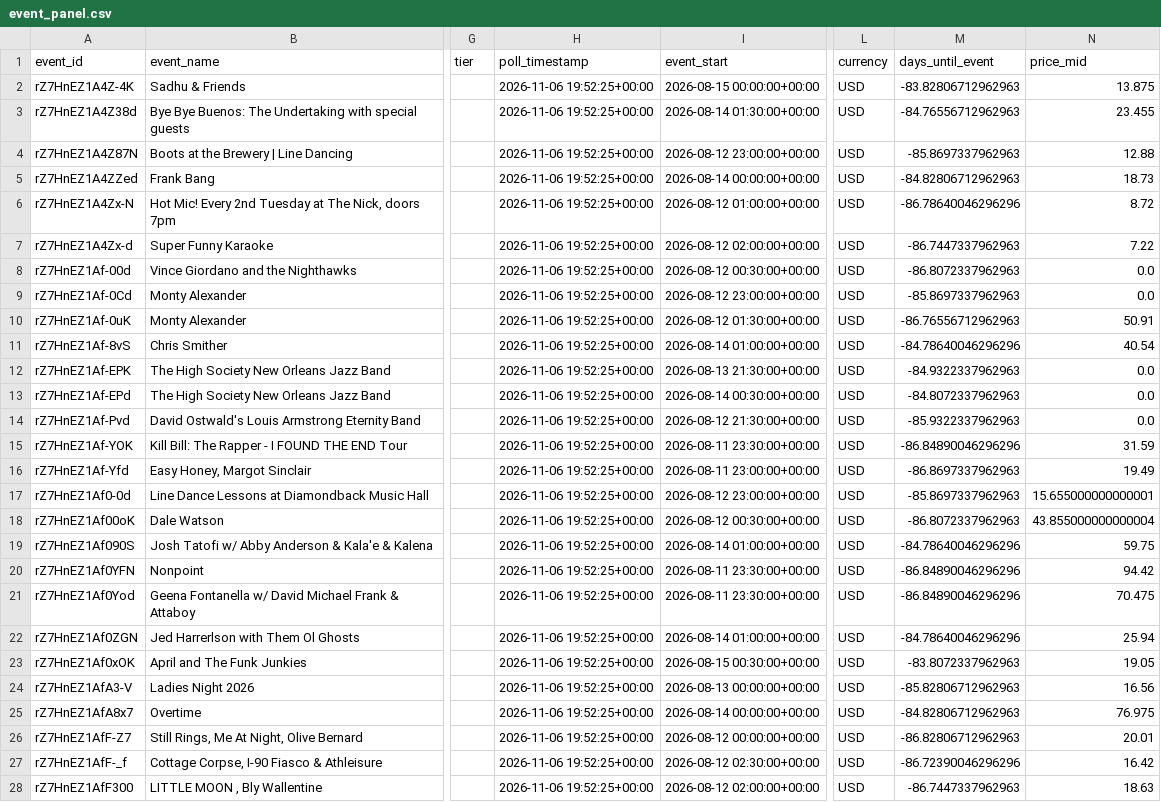
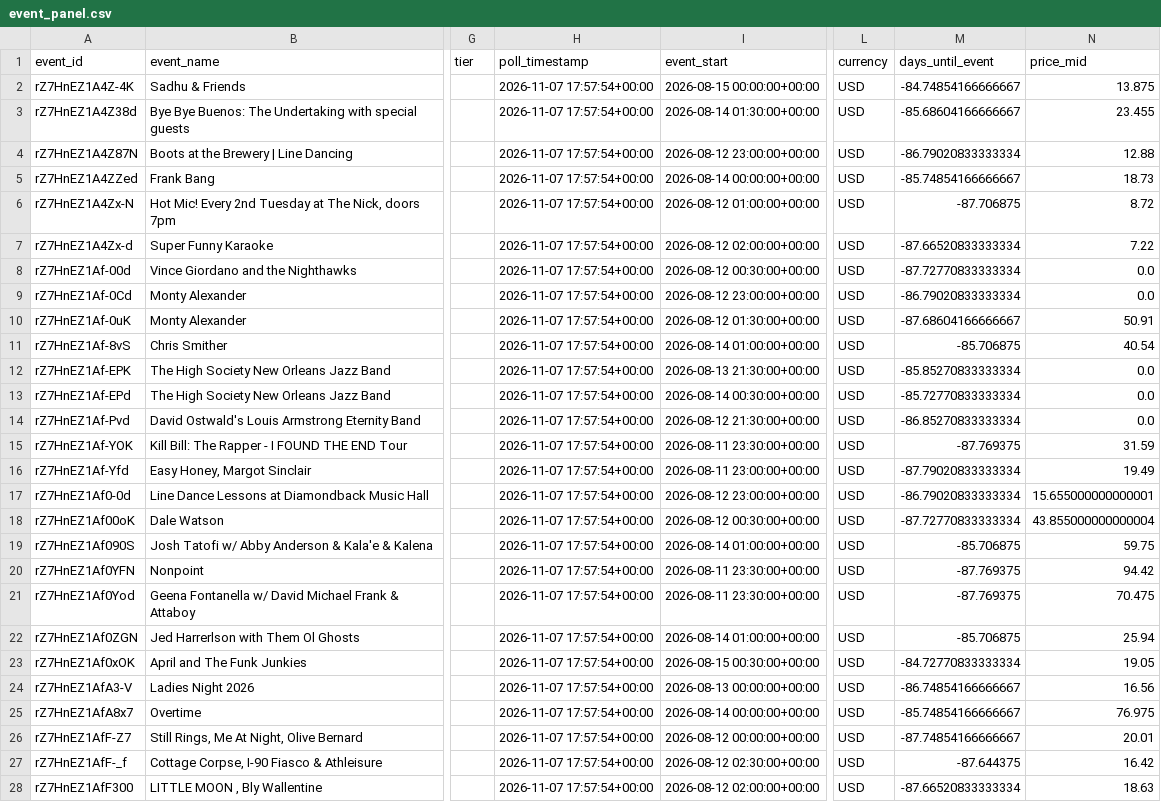
Before and after one commit to nikitarao19/price-of-demand, a CSV file: data/processed/event_panel.csv, drawn as a sheet; only a part is shown, gaps mark what is left out; the diff covers the shown part only; the diff names each change by its address in the sheet, - before the commit and + after, or states it on an @@ line.

```diff
--- a/data/processed/event_panel.csv
+++ b/data/processed/event_panel.csv
-H2:H28 (poll_timestamp): 2026-11-06 19:52:25+00:00
+H2:H28 (poll_timestamp): 2026-11-07 17:57:54+00:00
-M2 (days_until_event): -83.82806712962963
+M2 (days_until_event): -84.74854166666667
-M3 (days_until_event): -84.76556712962963
+M3 (days_until_event): -85.68604166666667
-M4 (days_until_event): -85.8697337962963
+M4 (days_until_event): -86.79020833333334
-M5 (days_until_event): -84.82806712962963
+M5 (days_until_event): -85.74854166666667
-M6 (days_until_event): -86.78640046296296
+M6 (days_until_event): -87.706875
-M7 (days_until_event): -86.7447337962963
+M7 (days_until_event): -87.66520833333334
-M8 (days_until_event): -86.8072337962963
+M8 (days_until_event): -87.72770833333334
-M9 (days_until_event): -85.8697337962963
+M9 (days_until_event): -86.79020833333334
-M10 (days_until_event): -86.76556712962963
+M10 (days_until_event): -87.68604166666667
-M11 (days_until_event): -84.78640046296296
+M11 (days_until_event): -85.706875
-M12 (days_until_event): -84.9322337962963
+M12 (days_until_event): -85.85270833333334
-M13 (days_until_event): -84.8072337962963
+M13 (days_until_event): -85.72770833333334
-M14 (days_until_event): -85.9322337962963
+M14 (days_until_event): -86.85270833333334
-M15 (days_until_event): -86.84890046296296
+M15 (days_until_event): -87.769375
-M16 (days_until_event): -86.8697337962963
+M16 (days_until_event): -87.79020833333334
-M17 (days_until_event): -85.8697337962963
+M17 (days_until_event): -86.79020833333334
-M18 (days_until_event): -86.8072337962963
+M18 (days_until_event): -87.72770833333334
-M19 (days_until_event): -84.78640046296296
+M19 (days_until_event): -85.706875
-M20:M21 (days_until_event): -86.84890046296296
+M20:M21 (days_until_event): -87.769375
-M22 (days_until_event): -84.78640046296296
+M22 (days_until_event): -85.706875
-M23 (days_until_event): -83.8072337962963
+M23 (days_until_event): -84.72770833333334
-M24 (days_until_event): -85.82806712962963
+M24 (days_until_event): -86.74854166666667
-M25 (days_until_event): -84.82806712962963
+M25 (days_until_event): -85.74854166666667
-M26 (days_until_event): -86.82806712962963
+M26 (days_until_event): -87.74854166666667
-M27 (days_until_event): -86.72390046296296
+M27 (days_until_event): -87.644375
-M28 (days_until_event): -86.7447337962963
+M28 (days_until_event): -87.66520833333334
```
Also changed, not shown: 146 edited cells elsewhere in this file.
